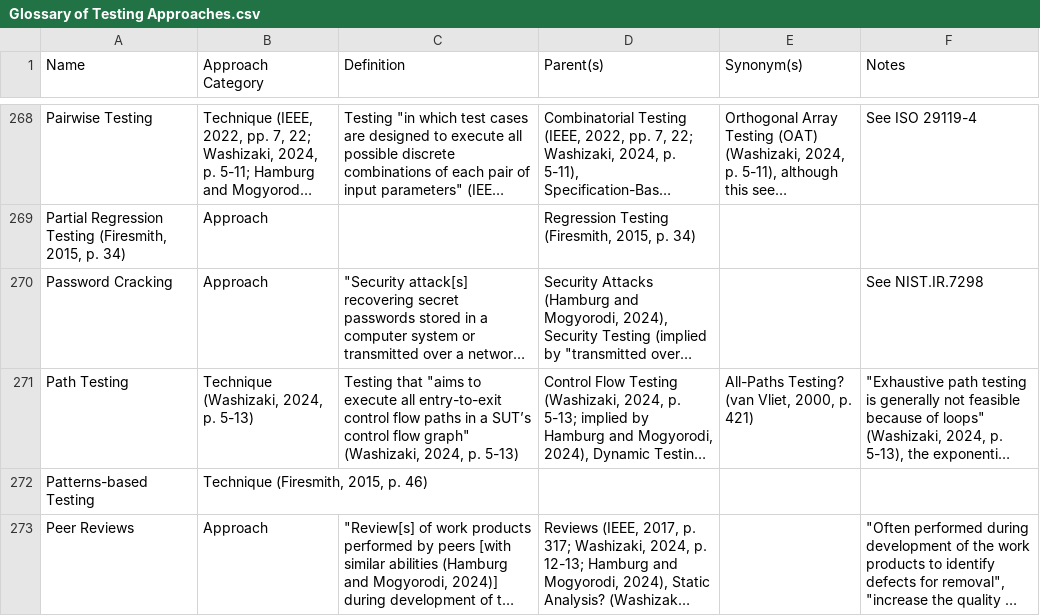
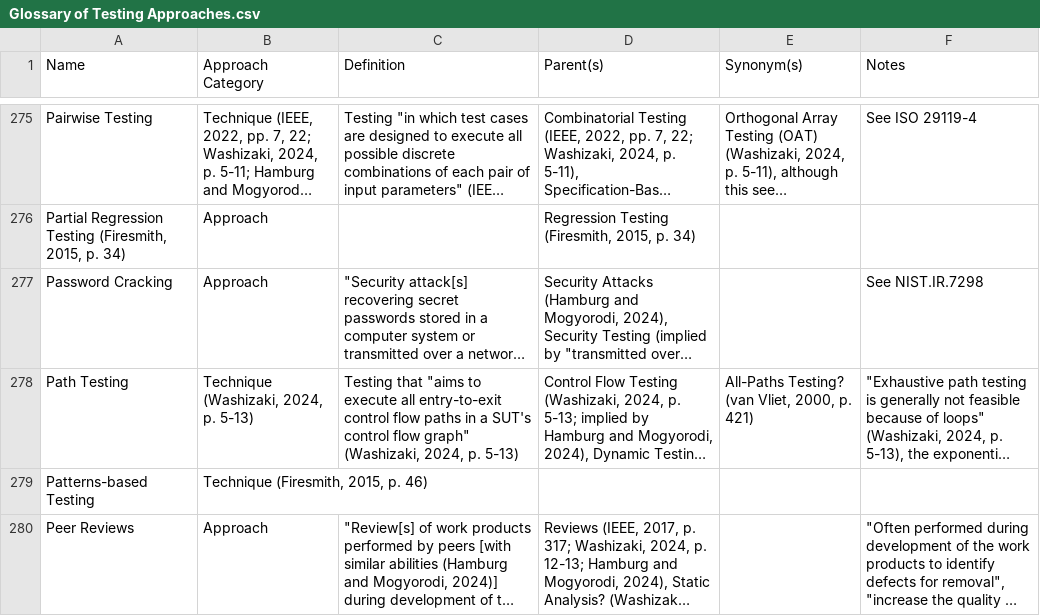
Before and after one commit to samm82/TestingTesting, a CSV file: Glossary of Testing Approaches.csv, drawn as a sheet; only a part is shown, gaps mark what is left out; long unchanged cells end in …; addresses are those after the commit; the diff covers the shown part only; the diff names each change by its address in the sheet, - before the commit and + after, or states it on an @@ line.

```diff
--- a/Glossary of Testing Approaches.csv
+++ b/Glossary of Testing Approaches.csv
-C278 (Definition): …in a SUT’s control flow…
+C278 (Definition): …in a SUT's control flow…
```
Also changed, not shown: 13 added rows and 41 edited cells elsewhere in this file, 4 other files.
